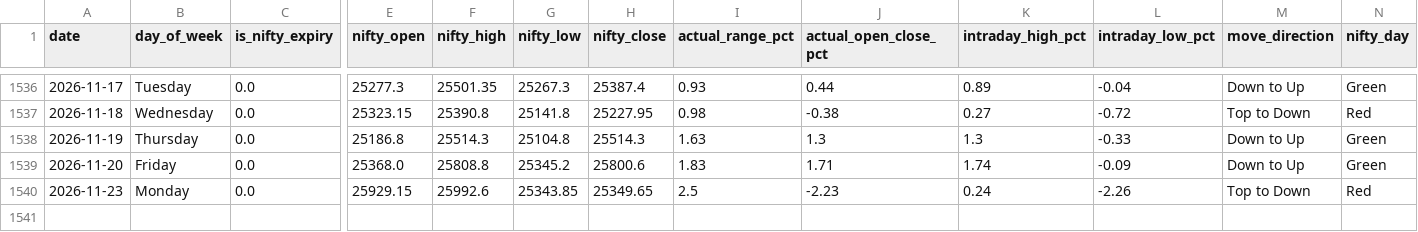
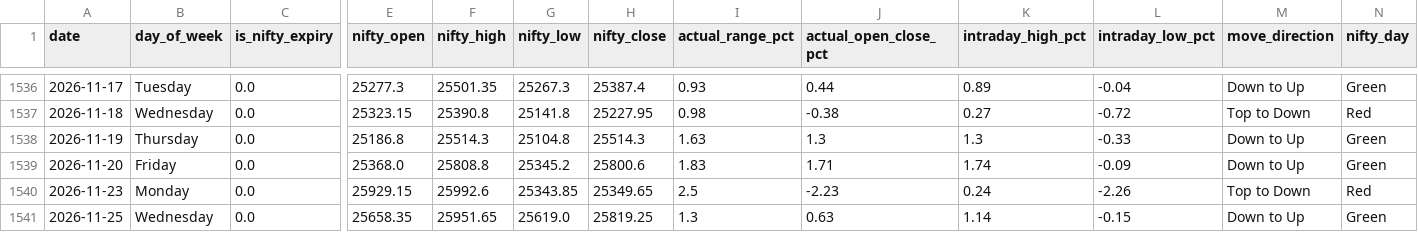
Before and after one commit to manish70158/vix-backtest-analysis, a CSV file: vix_fii_t1_intraday_daily_results.csv, drawn as a sheet; only a part is shown, gaps mark what is left out; rows hold the shown columns only; the diff names each change by its address in the sheet, - before the commit and + after, or states it on an @@ line.

```diff
--- a/vix_fii_t1_intraday_daily_results.csv
+++ b/vix_fii_t1_intraday_daily_results.csv
+row 1541: 2026-11-25 | Wednesday | 0.0 | 25658.35 | 25951.65 | 25619.0 | 25819.25 | 1.3 | 0.63 | 1.14 | -0.15 | Down to Up | Green
```
Also changed, not shown: sensex-analysis/bse_fii_t1_daily.csv, sensex-analysis/sensex_bse_participant_wise_daily.csv, 1 other file.
